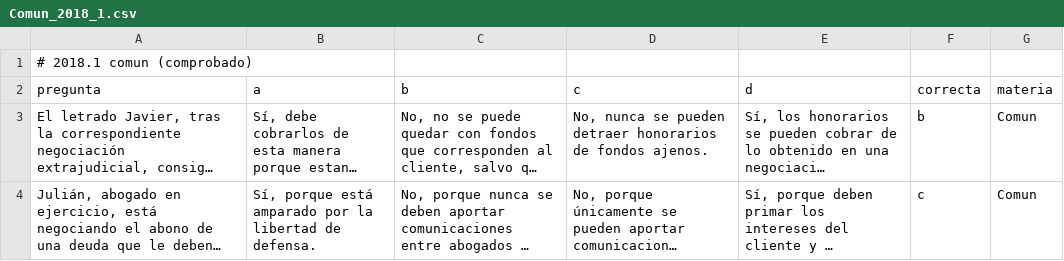
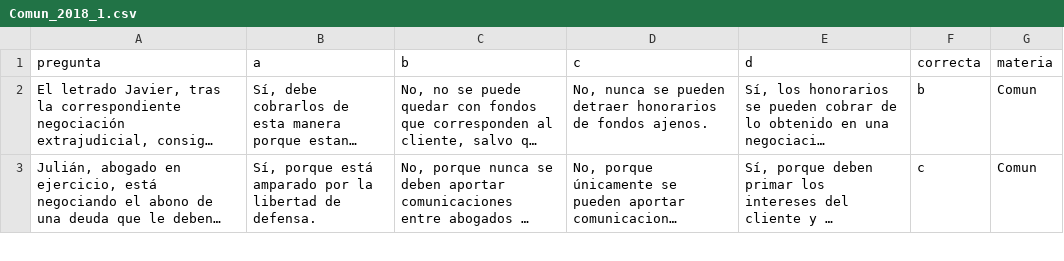
Before and after one commit to janorlex-dev/EE-examen-de-estado-API-CURSOR_V2, a CSV file: examenes/Comun_2018_1.csv, drawn as a sheet; only a part is shown; long unchanged cells end in …; the diff names each change by its address in the sheet, - before the commit and + after, or states it on an @@ line.

```diff
--- a/examenes/Comun_2018_1.csv
+++ b/examenes/Comun_2018_1.csv
-row 1: # 2018.1 comun (comprobado)
```
Also changed, not shown: examenes/Comun_2025_1.csv, examenes/laboral_2021_1.csv, 7 other files.
